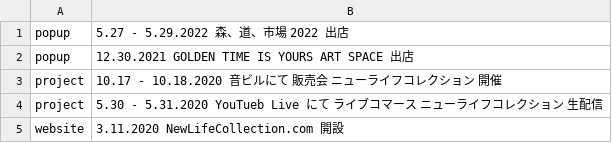
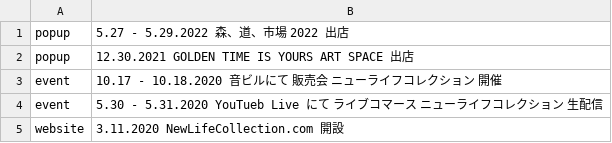
Before and after one commit to pe-hu/index, a CSV file: update/nlc/nlc.csv, drawn as a sheet.

```diff
--- a/update/nlc/nlc.csv
+++ b/update/nlc/nlc.csv
@@ -2,4 +2,4 @@ popup,"5.27 - 5.29.2022 森、道、市場 2022 出店"
 popup,"12.30.2021 GOLDEN TIME IS YOURS ART SPACE 出店"
-project,10.17 - 10.18.2020 音ビルにて 販売会 ニューライフコレクション 開催
-project,5.30 - 5.31.2020 YouTueb Live にて ライブコマース ニューライフコレクション 生配信
+event,10.17 - 10.18.2020 音ビルにて 販売会 ニューライフコレクション 開催
+event,5.30 - 5.31.2020 YouTueb Live にて ライブコマース ニューライフコレクション 生配信
 website,3.11.2020 NewLifeCollection.com 開設
```
Also changed, not shown: 1 other file.
